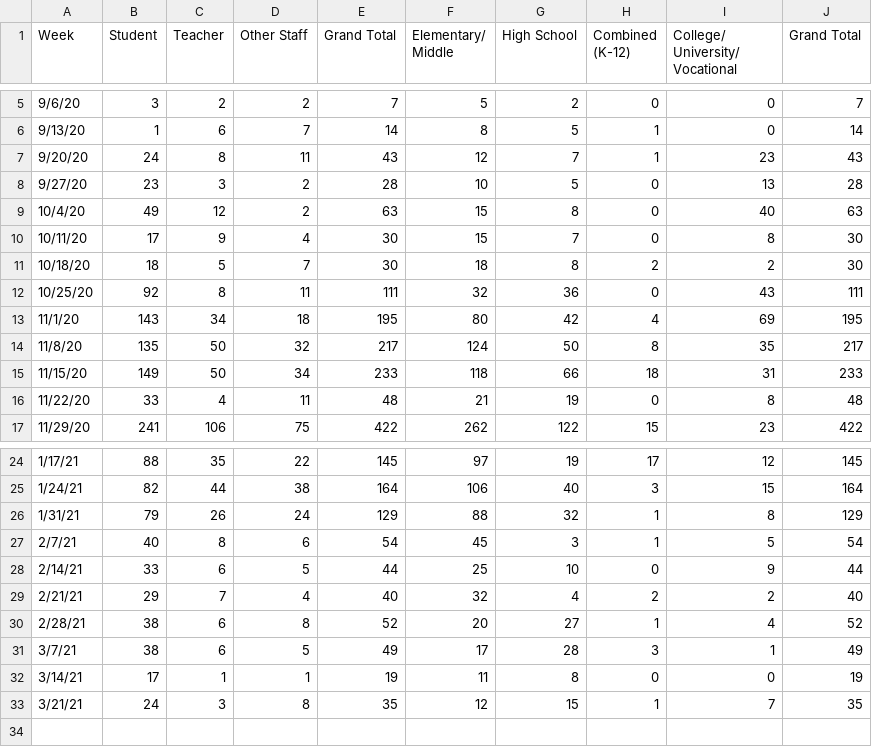
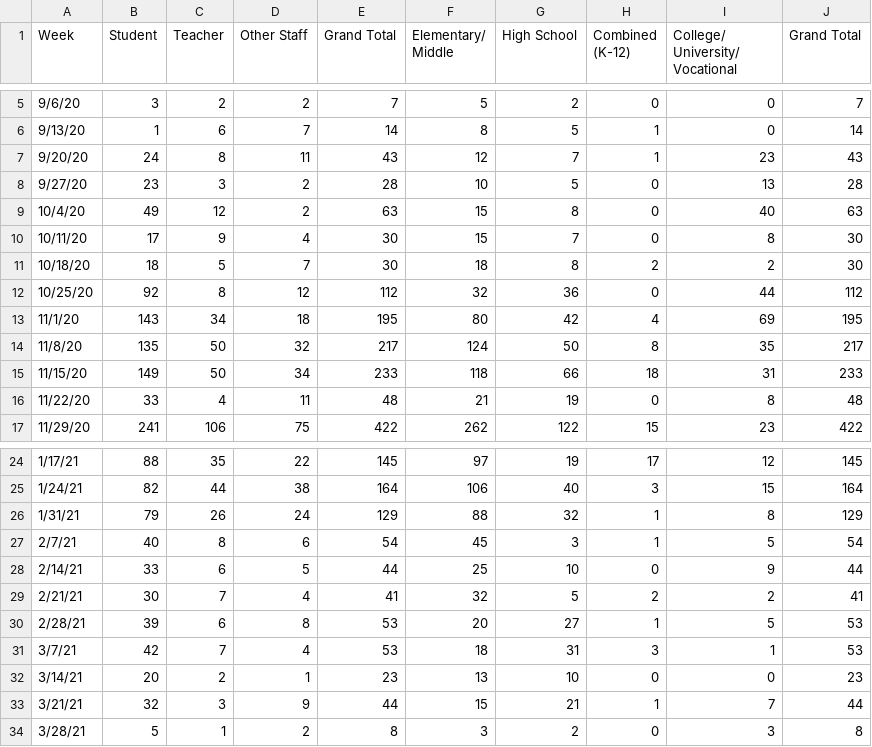
Before and after one commit to anthony-df-nguyen/occovid, a CSV file: public/manualdatasources/schools.csv, drawn as a sheet; only a part is shown, gaps mark what is left out; the diff covers the shown part only.

Commit message:
Weekly school update and cleanout unused files

```diff
--- a/public/manualdatasources/schools.csv
+++ b/public/manualdatasources/schools.csv
@@ -11,3 +11,3 @@ Week,Student,Teacher,Other Staff,Grand Total,Elementary/ Middle,High School,Comb
 10/18/20,18,5,7,30,18,8,2,2,30
-10/25/20,92,8,11,111,32,36,0,43,111
+10/25/20,92,8,12,112,32,36,0,44,112
 11/1/20,143,34,18,195,80,42,4,69,195
@@ -28,6 +28,7 @@ Week,Student,Teacher,Other Staff,Grand Total,Elementary/ Middle,High School,Comb
 2/14/21,33,6,5,44,25,10,0,9,44
-2/21/21,29,7,4,40,32,4,2,2,40
-2/28/21,38,6,8,52,20,27,1,4,52
-3/7/21,38,6,5,49,17,28,3,1,49
-3/14/21,17,1,1,19,11,8,0,0,19
-3/21/21,24,3,8,35,12,15,1,7,35
+2/21/21,30,7,4,41,32,5,2,2,41
+2/28/21,39,6,8,53,20,27,1,5,53
+3/7/21,42,7,4,53,18,31,3,1,53
+3/14/21,20,2,1,23,13,10,0,0,23
+3/21/21,32,3,9,44,15,21,1,7,44
+3/28/21,5,1,2,8,3,2,0,3,8
```
Also changed, not shown: 11 edited cells elsewhere in this file, 2 other files.
